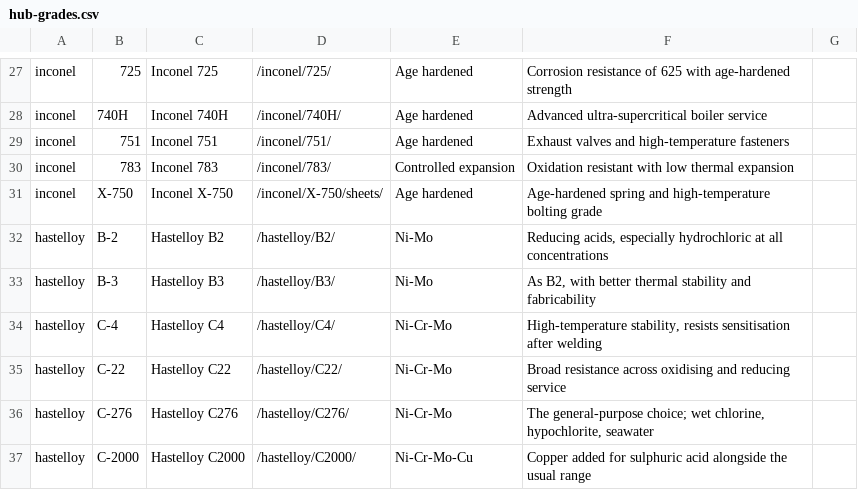
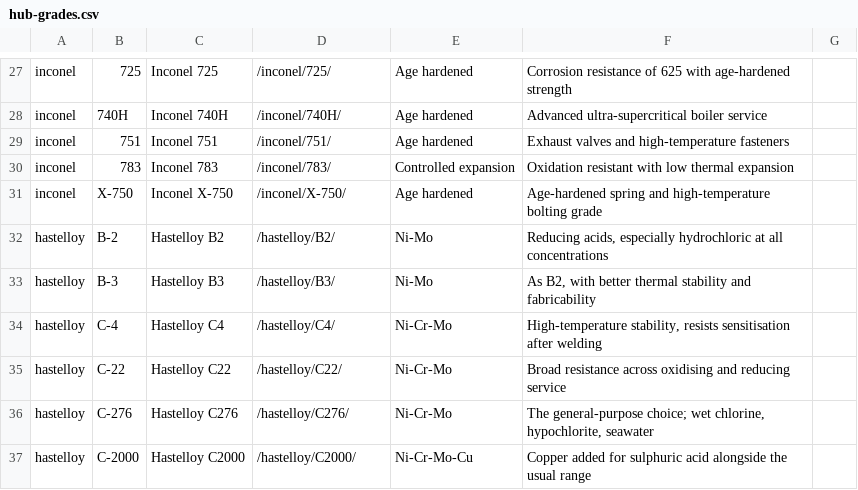
Before and after one commit to Auricoalloys/Nickel-Sheets-Website, a CSV file: docs/hub-grades.csv, drawn as a sheet; only a part is shown, gaps mark what is left out.

```diff
--- a/docs/hub-grades.csv
+++ b/docs/hub-grades.csv
@@ -30,3 +30,3 @@ inconel,751,Inconel 751,/inconel/751/,Age hardened,Exhaust valves and high-tempe
 inconel,783,Inconel 783,/inconel/783/,Controlled expansion,Oxidation resistant with low thermal expansion
-inconel,X-750,Inconel X-750,/inconel/X-750/sheets/,Age hardened,Age-hardened spring and high-temperature bolting grade
+inconel,X-750,Inconel X-750,/inconel/X-750/,Age hardened,Age-hardened spring and high-temperature bolting grade
 hastelloy,B-2,Hastelloy B2,/hastelloy/B2/,Ni-Mo,"Reducing acids, especially hydrochloric at all concentrations"
```
Also changed, not shown: 6 other files.
